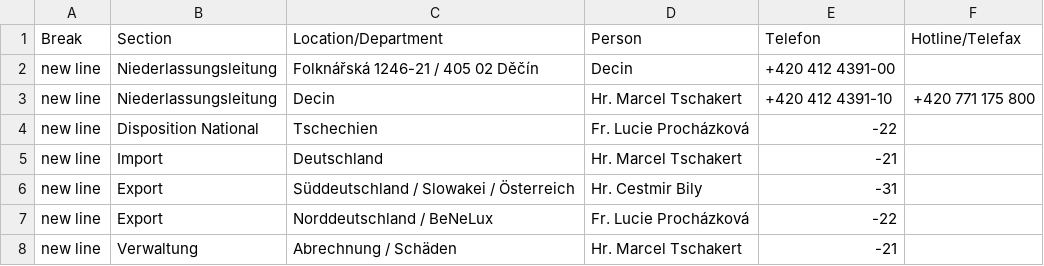
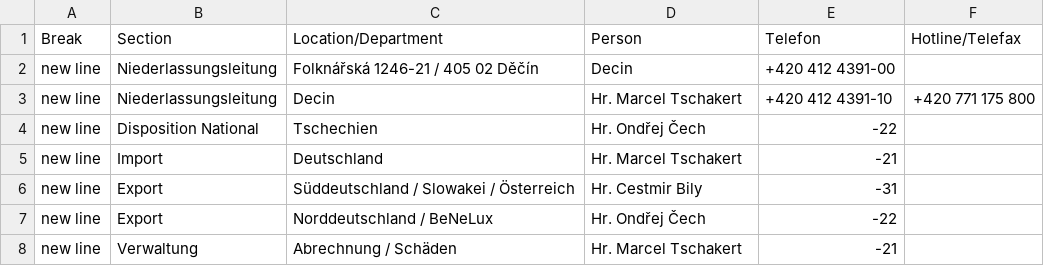
Before and after one commit to NeufraIT/neufra.eu, a CSV file: src/assets/files/locations/Personal Toechter.xlsx - Decin.csv, drawn as a sheet.

Commit message:
Update Decin.csv & standort-details.components.ts > replace special letters

```diff
--- a/src/assets/files/locations/Personal Toechter.xlsx - Decin.csv
+++ b/src/assets/files/locations/Personal Toechter.xlsx - Decin.csv
@@ -3,6 +3,6 @@ new line,Niederlassungsleitung,Folknářská 1246-21 / 405 02 Děčín,Decin,+42
 new line,Niederlassungsleitung,Decin,Hr. Marcel Tschakert ,+420 412 4391-10,+420 771 175 800
-new line,Disposition National,Tschechien,Fr. Lucie Procházková ,-22,
+new line,Disposition National,Tschechien,Hr. Ondřej Čech ,-22,
 new line,Import,Deutschland,Hr. Marcel Tschakert ,-21,
 new line,Export,Süddeutschland / Slowakei / Österreich,Hr. Cestmir Bily ,-31,
-new line,Export,Norddeutschland / BeNeLux,Fr. Lucie Procházková ,-22,
+new line,Export,Norddeutschland / BeNeLux,Hr. Ondřej Čech ,-22,
 new line,Verwaltung,Abrechnung / Schäden,Hr. Marcel Tschakert ,-21,
```
Also changed, not shown: 1 other file.
